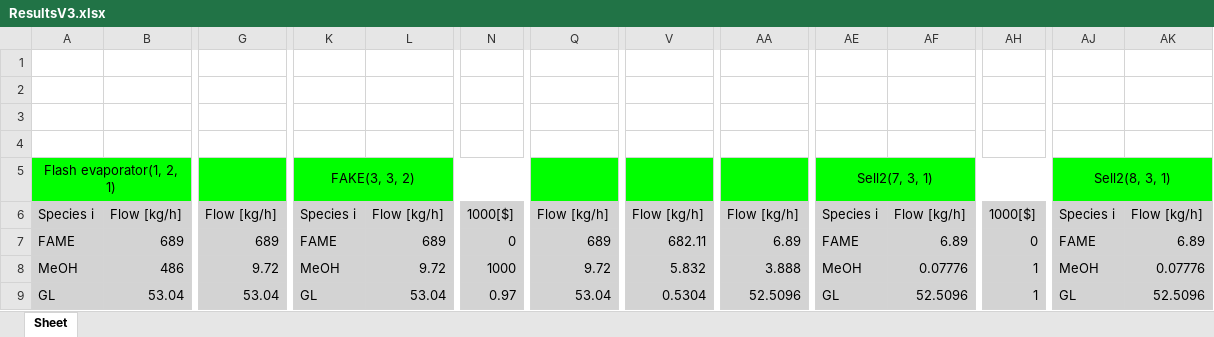
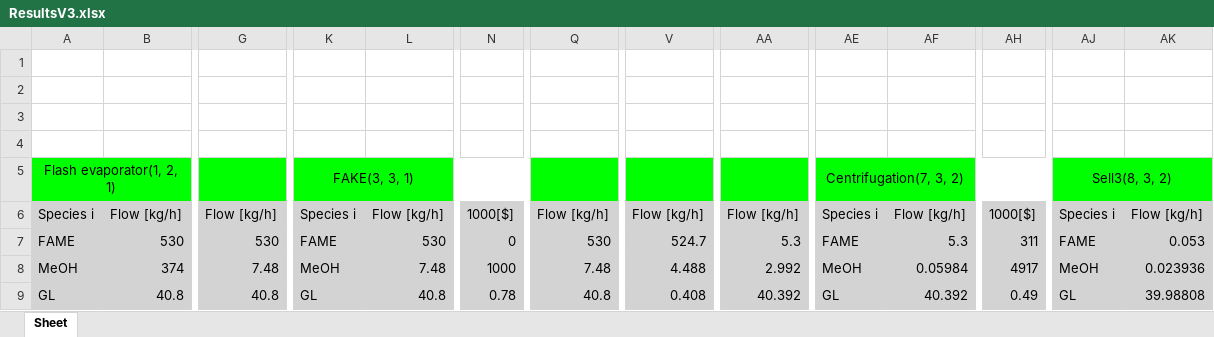
Before and after one commit to VincentReurslag/Superstructure_github, an Excel workbook: ResultsV3.xlsx, sheet Sheet, drawn as a sheet; only a part is shown, gaps mark what is left out; values as stored, in another font and other column widths than the file's, no borders; the diff covers the shown part only; the diff names each change by its address in the sheet, - before the commit and + after, or states it on an @@ line.

```diff
--- a/ResultsV3.xlsx (sheet Sheet)
+++ b/ResultsV3.xlsx (sheet Sheet)
-K5: FAKE(3, 3, 2)
+K5: FAKE(3, 3, 1)
-AE5: Sell2(7, 3, 1)
+AE5: Centrifugation(7, 3, 2)
-AJ5: Sell2(8, 3, 1)
+AJ5: Sell3(8, 3, 2)
-B7: 689
+B7: 530
-G7: 689
+G7: 530
-L7: 689
+L7: 530
-Q7: 689
+Q7: 530
-V7: 682.11
+V7: 524.7
-AA7: 6.89
+AA7: 5.3
-AF7: 6.89
+AF7: 5.3
-AH7: 0
+AH7: 311
-AK7: 6.89
+AK7: 0.053
-B8: 486
+B8: 374
-G8: 9.72
+G8: 7.48
-L8: 9.72
+L8: 7.48
-Q8: 9.72
+Q8: 7.48
-V8: 5.832
+V8: 4.488
-AA8: 3.888
+AA8: 2.992
-AF8: 0.07776
+AF8: 0.05984
-AH8: 1
+AH8: 4917
-AK8: 0.07776
+AK8: 0.023936
-B9: 53.04
+B9: 40.8
-G9: 53.04
+G9: 40.8
-L9: 53.04
+L9: 40.8
-N9: 0.97
+N9: 0.78
-Q9: 53.04
+Q9: 40.8
-V9: 0.5304
+V9: 0.408
-AA9: 52.5096
+AA9: 40.392
-AF9: 52.5096
+AF9: 40.392
-AH9: 1
+AH9: 0.49
-AK9: 52.5096
+AK9: 39.98808
```
Also changed, not shown: 59 edited cells elsewhere in this sheet, SS_dataV_AN.xlsx, 2 other files.
